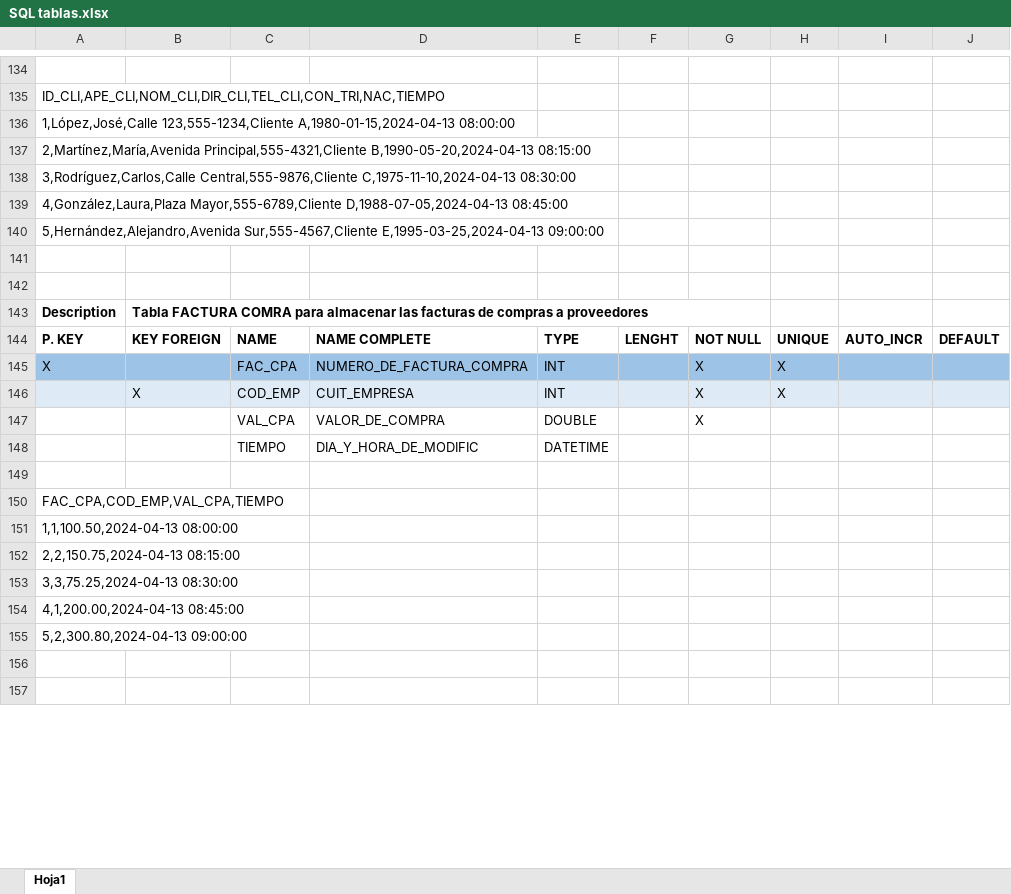
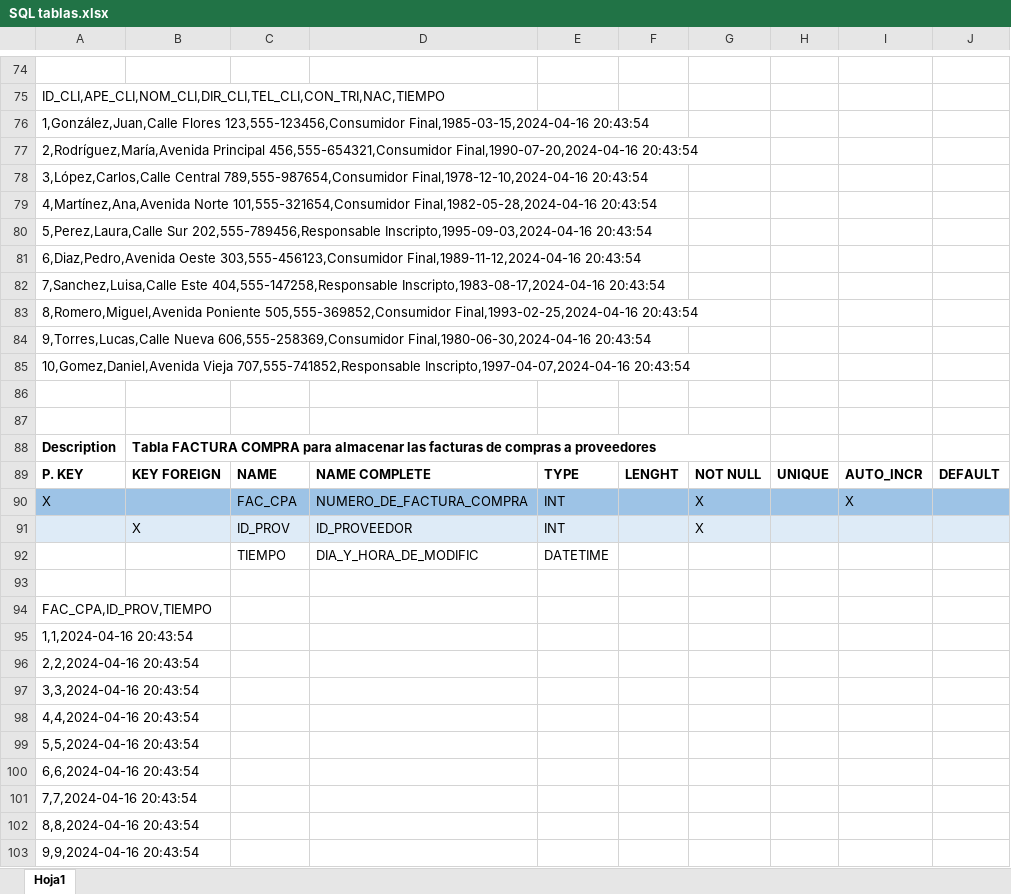
Before and after one commit to Marjean17/Ferreteria_Jeanneret, an Excel workbook: SQL tablas.xlsx, sheet Hoja1, drawn as a sheet; only a part is shown, gaps mark what is left out; the shorter side is filled out with more unchanged rows; values as stored, in another font and other column widths than the file's, no borders; charts and pictures not drawn; removed rows and columns are numbered as before the commit, all else as after; the diff covers the shown part only; the diff names each change by its address in the sheet, - before the commit and + after, or states it on an @@ line.

Commit message:
Add files via upload
Se reestructuró la base pasando de tener 11 tablas a tener 9 a fin de evitar duplicación de datos innecesarios como ser tener una tabla de listas de precios que pueden depender directamente de los proveedores o tener una tabla de descripción de productos y otra de productos únicos lo que se logró concatenando la tabla de productos con la de proveedores. Asimismo se incorporaron vistas, funciones, store procedures y trigers conforme lo requerido y se sumó una tabla de log a fin de implementar los triggers.

```diff
--- a/SQL tablas.xlsx (sheet Hoja1)
+++ b/SQL tablas.xlsx (sheet Hoja1)
-A76: 1,López,José,Calle 123,555-1234,Cliente A,1980-01-15,2024-04-13 08:00:00
+A76: 1,González,Juan,Calle Flores 123,555-123456,Consumidor Final,1985-03-15,2024-04-16 20:43:54
-A77: 2,Martínez,María,Avenida Principal,555-4321,Cliente B,1990-05-20,2024-04-13 08:15:00
+A77: 2,Rodríguez,María,Avenida Principal 456,555-654321,Consumidor Final,1990-07-20,2024-04-16 20:43:54
-A78: 3,Rodríguez,Carlos,Calle Central,555-9876,Cliente C,1975-11-10,2024-04-13 08:30:00
+A78: 3,López,Carlos,Calle Central 789,555-987654,Consumidor Final,1978-12-10,2024-04-16 20:43:54
-A79: 4,González,Laura,Plaza Mayor,555-6789,Cliente D,1988-07-05,2024-04-13 08:45:00
+A79: 4,Martínez,Ana,Avenida Norte 101,555-321654,Consumidor Final,1982-05-28,2024-04-16 20:43:54
-A80: 5,Hernández,Alejandro,Avenida Sur,555-4567,Cliente E,1995-03-25,2024-04-13 09:00:00
+A80: 5,Perez,Laura,Calle Sur 202,555-789456,Responsable Inscripto,1995-09-03,2024-04-16 20:43:54
+row 81: 6,Diaz,Pedro,Avenida Oeste 303,555-456123,Consumidor Final,1989-11-12,2024-04-16 20:43:54
+row 82: 7,Sanchez,Luisa,Calle Este 404,555-147258,Responsable Inscripto,1983-08-17,2024-04-16 20:43:54
+row 83: 8,Romero,Miguel,Avenida Poniente 505,555-369852,Consumidor Final,1993-02-25,2024-04-16 20:43:54
+row 84: 9,Torres,Lucas,Calle Nueva 606,555-258369,Consumidor Final,1980-06-30,2024-04-16 20:43:54
+row 85: 10,Gomez,Daniel,Avenida Vieja 707,555-741852,Responsable Inscripto,1997-04-07,2024-04-16 20:43:54
-B88: Tabla FACTURA COMRA para almacenar…
+B88: Tabla FACTURA COMPRA para almacenar…
-H90:H91: X
+H90:H91: (empty)
-I90: (empty)
+I90: X
-C91: COD_EMP
+C91: ID_PROV
-D91: CUIT_EMPRESA
+D91: ID_PROVEEDOR
-row 147:  |  | VAL_CPA | VALOR_DE_COMPRA | DOUBLE |  | X
-A94: FAC_CPA,COD_EMP,VAL_CPA,TIEMPO
+A94: FAC_CPA,ID_PROV,TIEMPO
-A95: 1,1,100.50,2024-04-13 08:00:00
+A95: 1,1,2024-04-16 20:43:54
-A96: 2,2,150.75,2024-04-13 08:15:00
+A96: 2,2,2024-04-16 20:43:54
-A97: 3,3,75.25,2024-04-13 08:30:00
+A97: 3,3,2024-04-16 20:43:54
-A98: 4,1,200.00,2024-04-13 08:45:00
+A98: 4,4,2024-04-16 20:43:54
-A99: 5,2,300.80,2024-04-13 09:00:00
+A99: 5,5,2024-04-16 20:43:54
+row 100: 6,6,2024-04-16 20:43:54
+row 101: 7,7,2024-04-16 20:43:54
+row 102: 8,8,2024-04-16 20:43:54
+row 103: 9,9,2024-04-16 20:43:54
```
Also changed, not shown: 25 added rows, 224 removed rows, 140 edited cells, cell formats and merged cells elsewhere in this sheet, charts or pictures, 11 other files.
